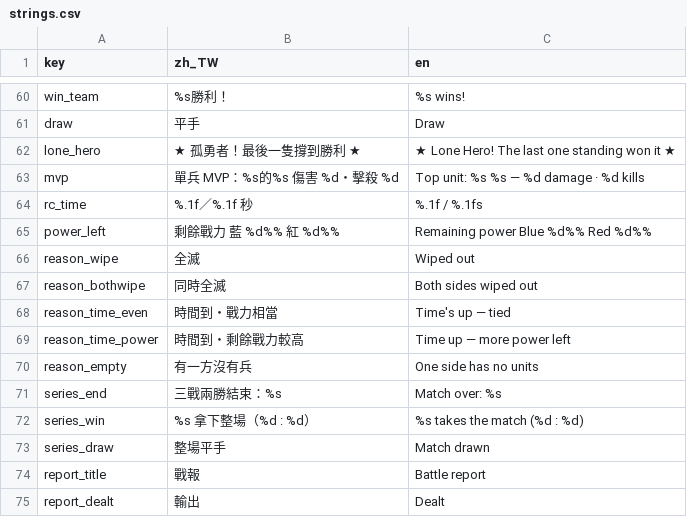
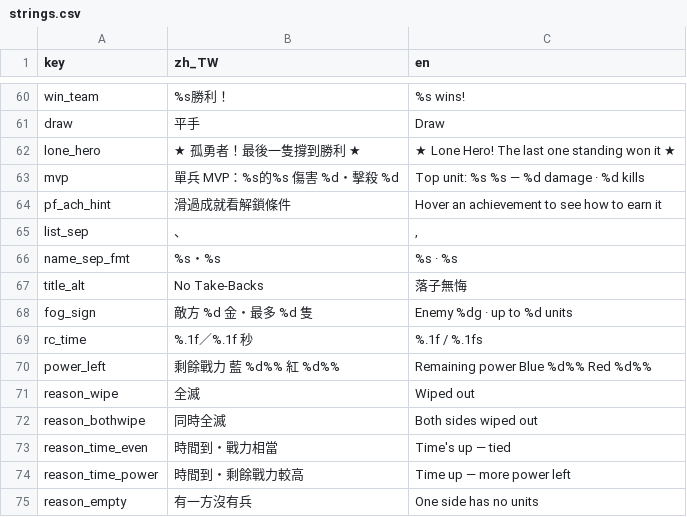
Before and after one commit to timmyweistudy-design/no-take-backs, a CSV file: game/data/strings.csv, drawn as a sheet; only a part is shown, gaps mark what is left out; the shorter side is filled out with more unchanged rows; the diff names each change by its address in the sheet, - before the commit and + after, or states it on an @@ line.

```diff
--- a/game/data/strings.csv
+++ b/game/data/strings.csv
+row 64: pf_ach_hint | 滑過成就看解鎖條件 | Hover an achievement to see how to earn it
+row 65: list_sep | 、 | ,
+row 66: name_sep_fmt | %s・%s | %s · %s
+row 67: title_alt | No Take-Backs | 落子無悔
+row 68: fog_sign | 敵方 %d 金・最多 %d 隻 | Enemy %dg · up to %d units
```
Also changed, not shown: 35 other files.
